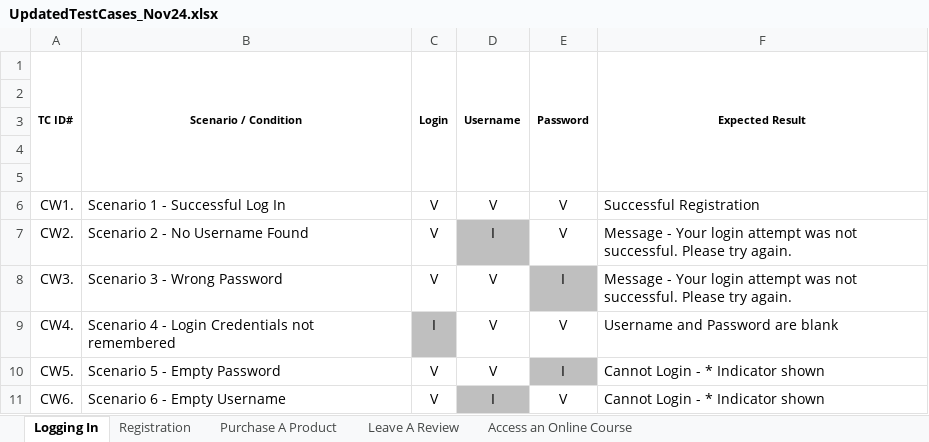
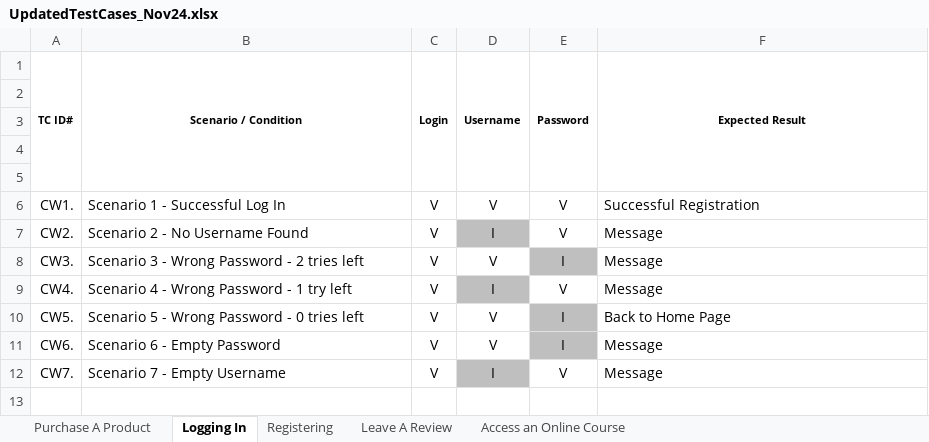
Before and after one commit to sarychuk/MIS418GroupProject, an Excel workbook: UpdatedTestCases_Nov24.xlsx, sheet Logging In, drawn as a sheet; values as stored, in another font and other column widths than the file's, no borders; addresses are those after the commit; the diff names each change by its address in the sheet, - before the commit and + after, or states it on an @@ line.

```diff
--- a/UpdatedTestCases_Nov24.xlsx (sheet Logging In)
+++ b/UpdatedTestCases_Nov24.xlsx (sheet Logging In)
-sheet tab: Registration
+sheet tab: Registering
@@ sheet tab order changed: Purchase A Product | Logging In | Registering | Leave A Review | Access an Online Course @@
-F7:F8 (Expected Result): Message - Your login attempt was not successful. Please try again.
+F7:F8 (Expected Result): Message
-B8 (Scenario / Condition): Scenario 3 - Wrong Password
+B8 (Scenario / Condition): Scenario 3 - Wrong Password - 2 tries left
-B9 (Scenario / Condition): Scenario 4 - Login Credentials not remembered
+B9 (Scenario / Condition): Scenario 4 - Wrong Password - 1 try left
-C9 (Login): I
+C9 (Login): V
-C9 fill: #BFBFBF
+C9 fill: none
-D9 (Username): V
+D9 (Username): I
-D9 fill: none
+D9 fill: #BFBFBF
-F9 (Expected Result): Username and Password are blank
+F9 (Expected Result): Message
-B10 (Scenario / Condition): Scenario 5 - Empty Password
+B10 (Scenario / Condition): Scenario 5 - Wrong Password - 0 tries left
-F10 (Expected Result): Cannot Login - * Indicator shown
+F10 (Expected Result): Back to Home Page
+row 11: CW6. | Scenario 6 - Empty Password | V | V | I | Message
-A12 (TC ID#): CW6.
+A12 (TC ID#): CW7.
-B12 (Scenario / Condition): Scenario 6 - Empty Username
+B12 (Scenario / Condition): Scenario 7 - Empty Username
-F12 (Expected Result): Cannot Login - * Indicator shown
+F12 (Expected Result): Message
```
Also changed, not shown: sheet Registering, 5 other files.
